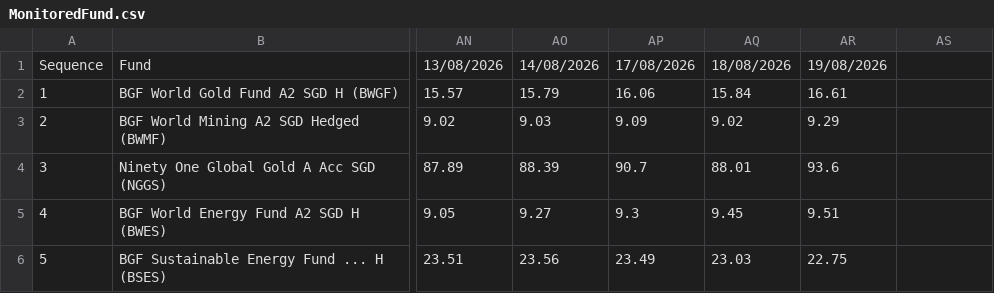
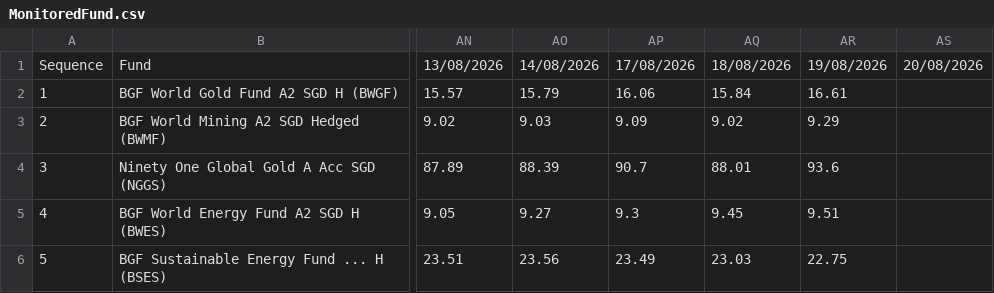
Before and after one commit to jesainvestment/MonitoredFund, a CSV file: MonitoredFund.csv, drawn as a sheet; only a part is shown, gaps mark what is left out; the diff covers the shown part only; the diff names each change by its address in the sheet, - before the commit and + after, or states it on an @@ line.

```diff
--- a/MonitoredFund.csv
+++ b/MonitoredFund.csv
-AS1: (empty)
+AS1: 20/08/2026
```
Also changed, not shown: 17 edited cells elsewhere in this file.
